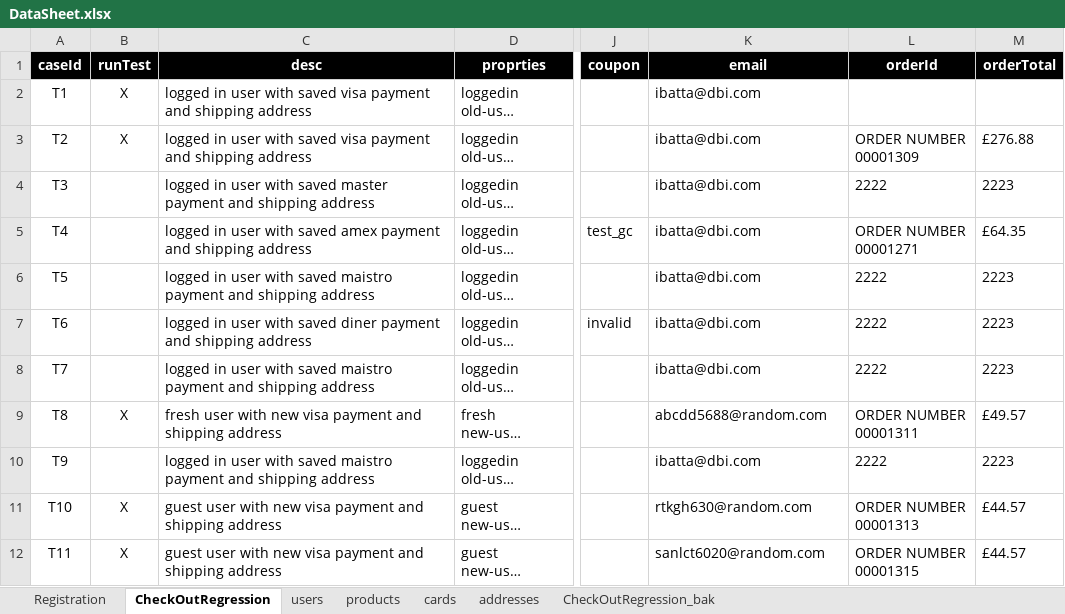
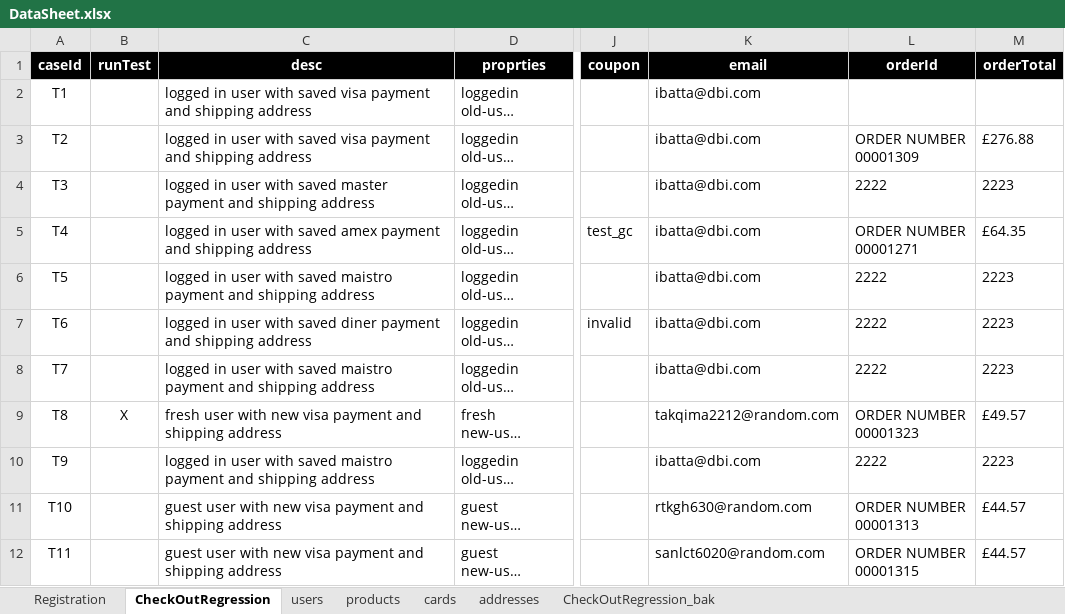
Before and after one commit to walahamad/CBISmoke, an Excel workbook: src/com/generic/config/DataSheet.xlsx, sheet CheckOutRegression, drawn as a sheet; only a part is shown, gaps mark what is left out; long unchanged cells end in …; values as stored, in another font and other column widths than the file's, no borders; ↵ is a line break in a cell; the diff names each change by its address in the sheet, - before the commit and + after, or states it on an @@ line.

Commit message:
finished checkout test template
Signed-off-by: Ibrahem Batta <18301319+ibatta@users.noreply.github.com>

```diff
--- a/src/com/generic/config/DataSheet.xlsx (sheet CheckOutRegression)
+++ b/src/com/generic/config/DataSheet.xlsx (sheet CheckOutRegression)
-B2:B3 (runTest): X
+B2:B3 (runTest): (empty)
-K9 (email): abcdd5688@random.com
+K9 (email): takqima2212@random.com
-L9 (orderId): ORDER NUMBER ↵ 00001311
+L9 (orderId): ORDER NUMBER ↵ 00001323
-B11:B12 (runTest): X
+B11:B12 (runTest): (empty)
```
Also changed, not shown: sheet CheckOutRegression_bak, sheet users, src/com/generic/config/DataSheet _back.xlsx, 4 other files.
